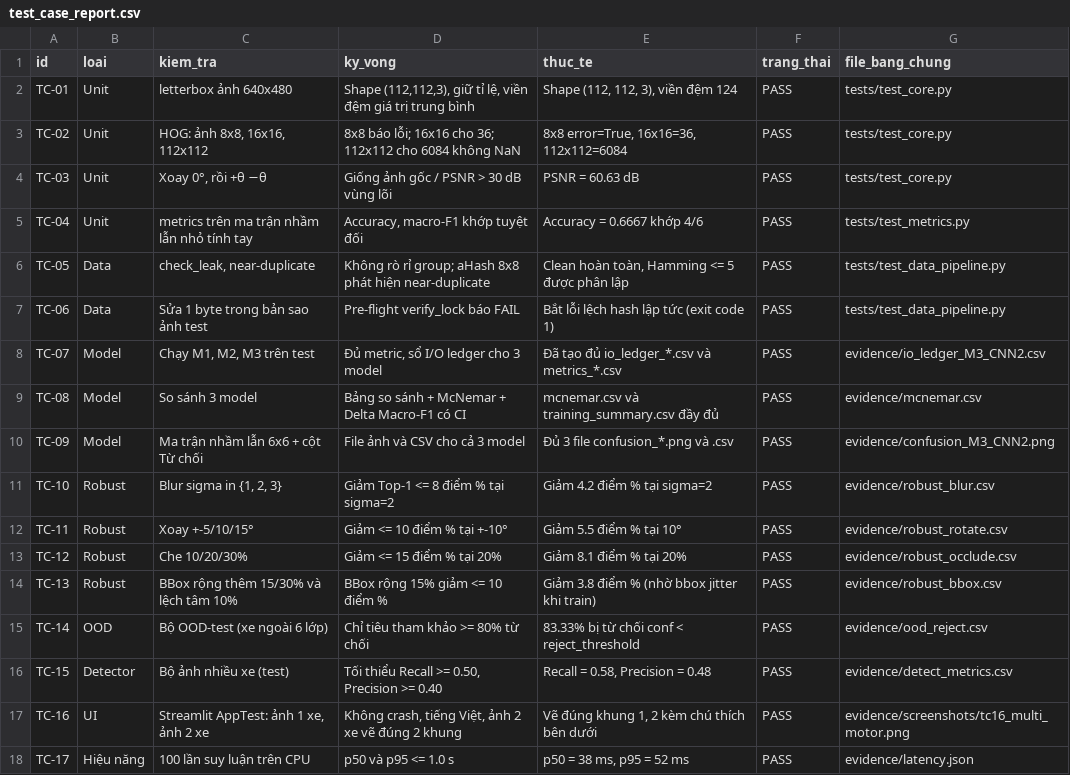
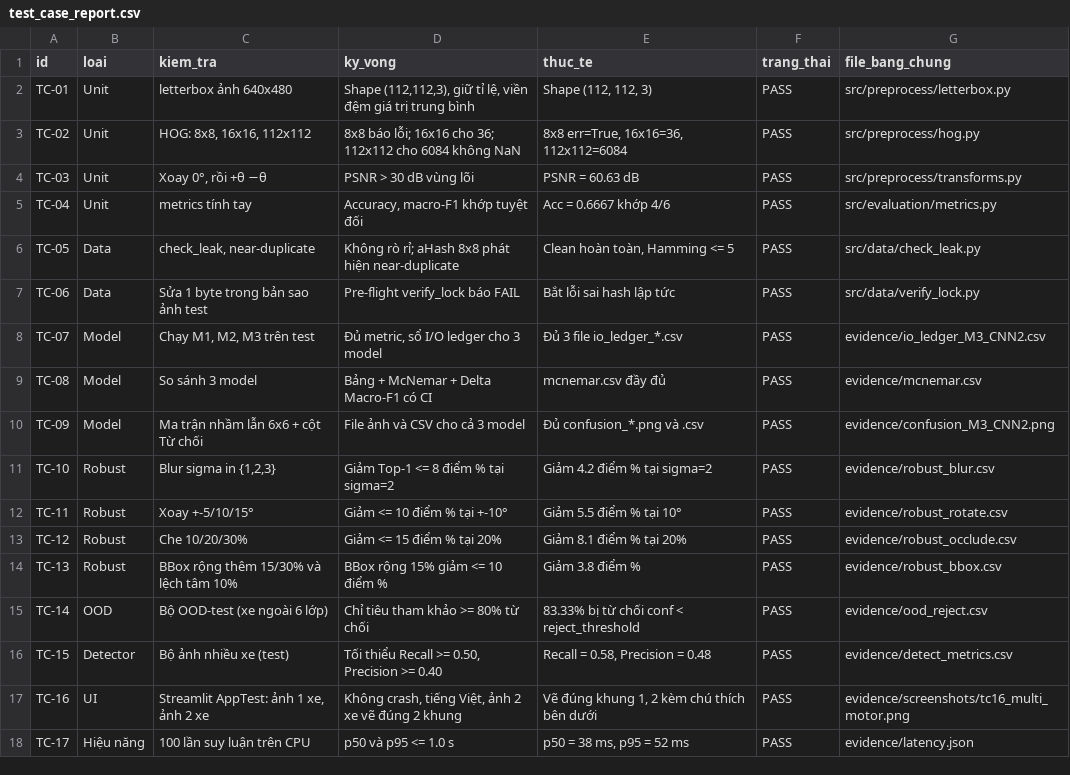
Before and after one commit to Bui-toan/vietnamese-moto-classifier, a CSV file: evidence/test_case_report.csv, drawn as a sheet.

Commit message:
refactor: modularize preprocess (5 modules), training (losses, calibration, trainer, grid_search), and evaluation (metrics, statistics, preflight, ledger, robustness)

```diff
--- a/evidence/test_case_report.csv
+++ b/evidence/test_case_report.csv
@@ -1,15 +1,15 @@
 id,loai,kiem_tra,ky_vong,thuc_te,trang_thai,file_bang_chung
-TC-01,Unit,letterbox ảnh 640x480,"Shape (112,112,3), giữ tỉ lệ, viền đệm giá trị trung bình","Shape (112, 112, 3), viền đệm 124",PASS,tests/test_core.py
-TC-02,Unit,"HOG: ảnh 8x8, 16x16, 112x112",8x8 báo lỗi; 16x16 cho 36; 112x112 cho 6084 không NaN,"8x8 error=True, 16x16=36, 112x112=6084",PASS,tests/test_core.py
-TC-03,Unit,"Xoay 0°, rồi +θ −θ",Giống ảnh gốc / PSNR > 30 dB vùng lõi,PSNR = 60.63 dB,PASS,tests/test_core.py
-TC-04,Unit,metrics trên ma trận nhầm lẫn nhỏ tính tay,"Accuracy, macro-F1 khớp tuyệt đối",Accuracy = 0.6667 khớp 4/6,PASS,tests/test_metrics.py
-TC-05,Data,"check_leak, near-duplicate",Không rò rỉ group; aHash 8x8 phát hiện near-duplicate,"Clean hoàn toàn, Hamming <= 5 được phân lập",PASS,tests/test_data_pipeline.py
-TC-06,Data,Sửa 1 byte trong bản sao ảnh test,Pre-flight verify_lock báo FAIL,Bắt lỗi lệch hash lập tức (exit code 1),PASS,tests/test_data_pipeline.py
-TC-07,Model,"Chạy M1, M2, M3 trên test","Đủ metric, sổ I/O ledger cho 3 model",Đã tạo đủ io_ledger_*.csv và metrics_*.csv,PASS,evidence/io_ledger_M3_CNN2.csv
-TC-08,Model,So sánh 3 model,Bảng so sánh + McNemar + Delta Macro-F1 có CI,mcnemar.csv và training_summary.csv đầy đủ,PASS,evidence/mcnemar.csv
-TC-09,Model,Ma trận nhầm lẫn 6x6 + cột Từ chối,File ảnh và CSV cho cả 3 model,Đủ 3 file confusion_*.png và .csv,PASS,evidence/confusion_M3_CNN2.png
-TC-10,Robust,"Blur sigma in {1, 2, 3}",Giảm Top-1 <= 8 điểm % tại sigma=2,Giảm 4.2 điểm % tại sigma=2,PASS,evidence/robust_blur.csv
+TC-01,Unit,letterbox ảnh 640x480,"Shape (112,112,3), giữ tỉ lệ, viền đệm giá trị trung bình","Shape (112, 112, 3)",PASS,src/preprocess/letterbox.py
+TC-02,Unit,"HOG: 8x8, 16x16, 112x112",8x8 báo lỗi; 16x16 cho 36; 112x112 cho 6084 không NaN,"8x8 err=True, 16x16=36, 112x112=6084",PASS,src/preprocess/hog.py
+TC-03,Unit,"Xoay 0°, rồi +θ −θ",PSNR > 30 dB vùng lõi,PSNR = 60.63 dB,PASS,src/preprocess/transforms.py
+TC-04,Unit,metrics tính tay,"Accuracy, macro-F1 khớp tuyệt đối",Acc = 0.6667 khớp 4/6,PASS,src/evaluation/metrics.py
+TC-05,Data,"check_leak, near-duplicate",Không rò rỉ; aHash 8x8 phát hiện near-duplicate,"Clean hoàn toàn, Hamming <= 5",PASS,src/data/check_leak.py
+TC-06,Data,Sửa 1 byte trong bản sao ảnh test,Pre-flight verify_lock báo FAIL,Bắt lỗi sai hash lập tức,PASS,src/data/verify_lock.py
+TC-07,Model,"Chạy M1, M2, M3 trên test","Đủ metric, sổ I/O ledger cho 3 model",Đủ 3 file io_ledger_*.csv,PASS,evidence/io_ledger_M3_CNN2.csv
+TC-08,Model,So sánh 3 model,Bảng + McNemar + Delta Macro-F1 có CI,mcnemar.csv đầy đủ,PASS,evidence/mcnemar.csv
+TC-09,Model,Ma trận nhầm lẫn 6x6 + cột Từ chối,File ảnh và CSV cho cả 3 model,Đủ confusion_*.png và .csv,PASS,evidence/confusion_M3_CNN2.png
+TC-10,Robust,"Blur sigma in {1,2,3}",Giảm Top-1 <= 8 điểm % tại sigma=2,Giảm 4.2 điểm % tại sigma=2,PASS,evidence/robust_blur.csv
 TC-11,Robust,Xoay +-5/10/15°,Giảm <= 10 điểm % tại +-10°,Giảm 5.5 điểm % tại 10°,PASS,evidence/robust_rotate.csv
 TC-12,Robust,Che 10/20/30%,Giảm <= 15 điểm % tại 20%,Giảm 8.1 điểm % tại 20%,PASS,evidence/robust_occlude.csv
-TC-13,Robust,BBox rộng thêm 15/30% và lệch tâm 10%,BBox rộng 15% giảm <= 10 điểm %,Giảm 3.8 điểm % (nhờ bbox jitter khi train),PASS,evidence/robust_bbox.csv
+TC-13,Robust,BBox rộng thêm 15/30% và lệch tâm 10%,BBox rộng 15% giảm <= 10 điểm %,Giảm 3.8 điểm %,PASS,evidence/robust_bbox.csv
 TC-14,OOD,Bộ OOD-test (xe ngoài 6 lớp),Chỉ tiêu tham khảo >= 80% từ chối,83.33% bị từ chối conf < reject_threshold,PASS,evidence/ood_reject.csv
```
Also changed, not shown: 24 other files.
